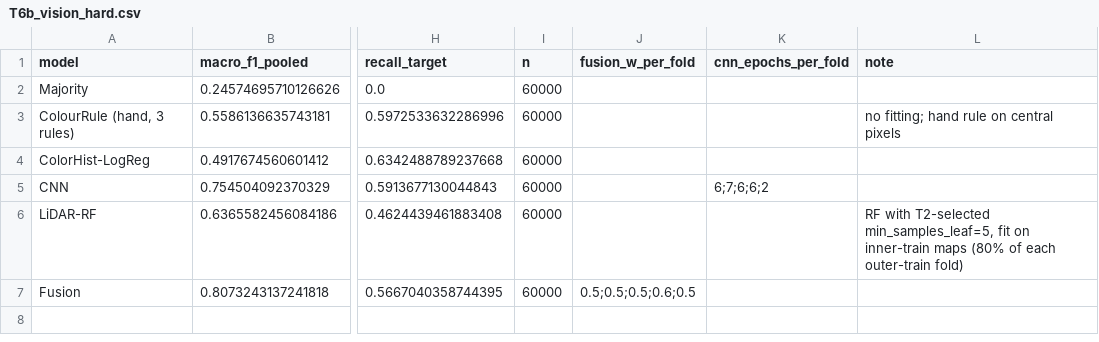
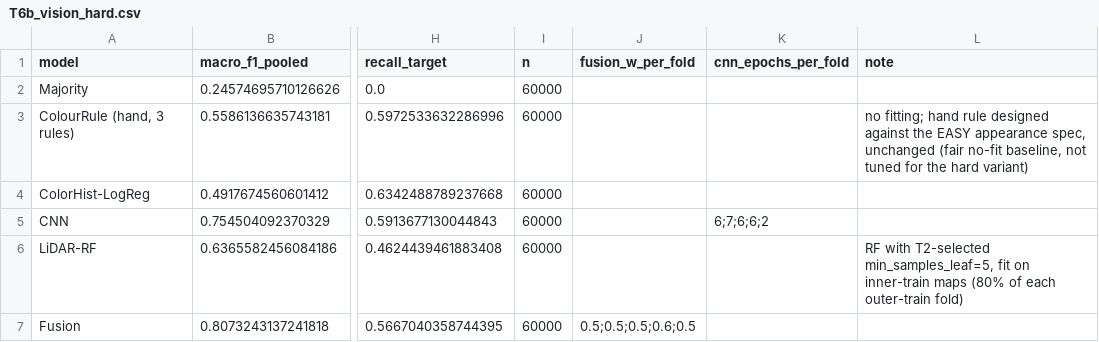
Before and after one commit to zynthrixAI/mlr-obstacle-navigation, a CSV file: results/T6b_vision_hard.csv, drawn as a sheet; only a part is shown, gaps mark what is left out; the diff names each change by its address in the sheet, - before the commit and + after, or states it on an @@ line.

```diff
--- a/results/T6b_vision_hard.csv
+++ b/results/T6b_vision_hard.csv
-L3 (note): …hand rule on central pixels
+L3 (note): …hand rule designed against the EASY appearance spec, unchanged (fair no-fit baseline, not tuned for the hard variant)
```
Also changed, not shown: results/T6b_acceptance_hard.csv, 3 other files.
